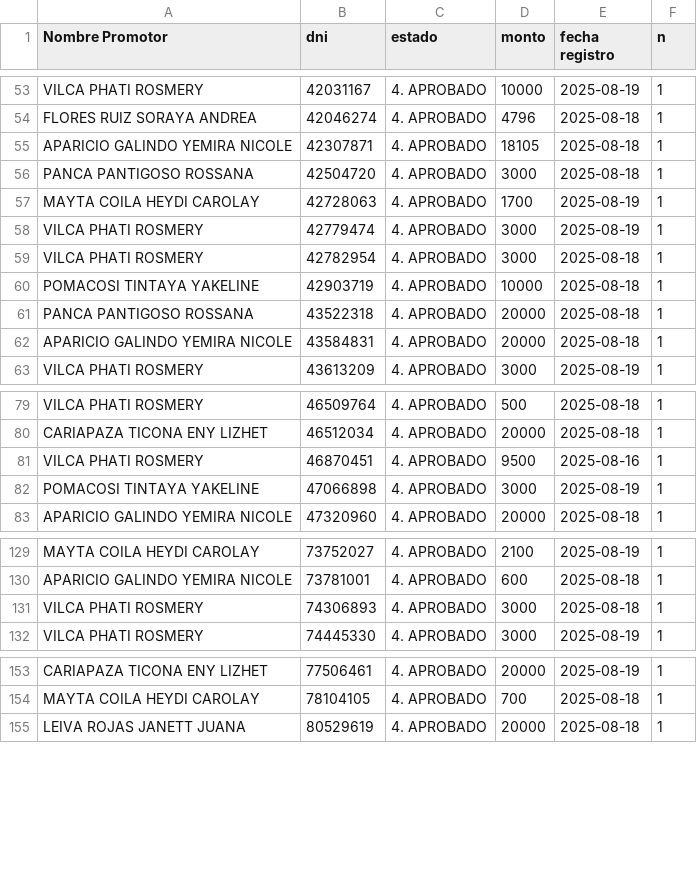
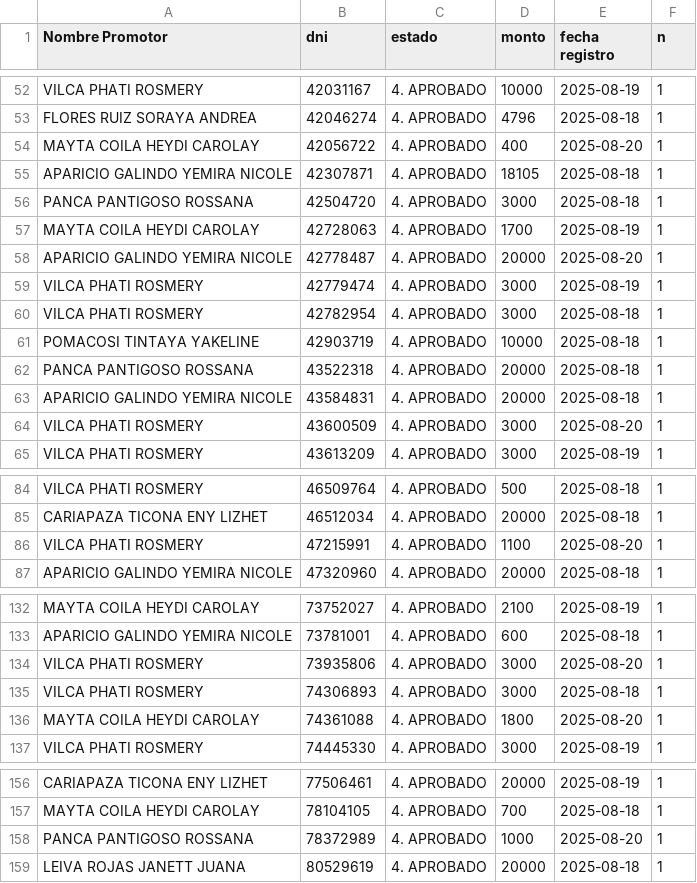
Before and after one commit to WFLAR0/reporte_online_s_bi, a CSV file: registros_aprobados.csv, drawn as a sheet; only a part is shown, gaps mark what is left out; the diff covers the shown part only.

Commit message:
Actualización de registros_aprobados.csv

```diff
--- a/registros_aprobados.csv
+++ b/registros_aprobados.csv
@@ -54,2 +53,3 @@ VILCA PHATI ROSMERY;42031167;4. APROBADO;10000;2025-08-19;1
 FLORES RUIZ SORAYA ANDREA;42046274;4. APROBADO;4796;2025-08-18;1
+MAYTA COILA HEYDI CAROLAY;42056722;4. APROBADO;400;2025-08-20;1
 APARICIO GALINDO YEMIRA NICOLE;42307871;4. APROBADO;18105;2025-08-18;1
@@ -57,2 +57,3 @@ PANCA PANTIGOSO ROSSANA;42504720;4. APROBADO;3000;2025-08-18;1
 MAYTA COILA HEYDI CAROLAY;42728063;4. APROBADO;1700;2025-08-19;1
+APARICIO GALINDO YEMIRA NICOLE;42778487;4. APROBADO;20000;2025-08-20;1
 VILCA PHATI ROSMERY;42779474;4. APROBADO;3000;2025-08-19;1
@@ -62,2 +63,3 @@ PANCA PANTIGOSO ROSSANA;43522318;4. APROBADO;20000;2025-08-18;1
 APARICIO GALINDO YEMIRA NICOLE;43584831;4. APROBADO;20000;2025-08-18;1
+VILCA PHATI ROSMERY;43600509;4. APROBADO;3000;2025-08-20;1
 VILCA PHATI ROSMERY;43613209;4. APROBADO;3000;2025-08-19;1
@@ -80,4 +85,3 @@ VILCA PHATI ROSMERY;46509764;4. APROBADO;500;2025-08-18;1
 CARIAPAZA TICONA ENY LIZHET;46512034;4. APROBADO;20000;2025-08-18;1
-VILCA PHATI ROSMERY;46870451;4. APROBADO;9500;2025-08-16;1
-POMACOSI TINTAYA YAKELINE;47066898;4. APROBADO;3000;2025-08-19;1
+VILCA PHATI ROSMERY;47215991;4. APROBADO;1100;2025-08-20;1
 APARICIO GALINDO YEMIRA NICOLE;47320960;4. APROBADO;20000;2025-08-18;1
@@ -130,3 +133,5 @@ MAYTA COILA HEYDI CAROLAY;73752027;4. APROBADO;2100;2025-08-19;1
 APARICIO GALINDO YEMIRA NICOLE;73781001;4. APROBADO;600;2025-08-18;1
+VILCA PHATI ROSMERY;73935806;4. APROBADO;3000;2025-08-20;1
 VILCA PHATI ROSMERY;74306893;4. APROBADO;3000;2025-08-18;1
+MAYTA COILA HEYDI CAROLAY;74361088;4. APROBADO;1800;2025-08-20;1
 VILCA PHATI ROSMERY;74445330;4. APROBADO;3000;2025-08-19;1
@@ -154,2 +157,3 @@ CARIAPAZA TICONA ENY LIZHET;77506461;4. APROBADO;20000;2025-08-19;1
 MAYTA COILA HEYDI CAROLAY;78104105;4. APROBADO;700;2025-08-18;1
+PANCA PANTIGOSO ROSSANA;78372989;4. APROBADO;1000;2025-08-20;1
 LEIVA ROJAS JANETT JUANA;80529619;4. APROBADO;20000;2025-08-18;1
```
Also changed, not shown: 9 added rows, 10 removed rows and 1 edited cell elsewhere in this file.
